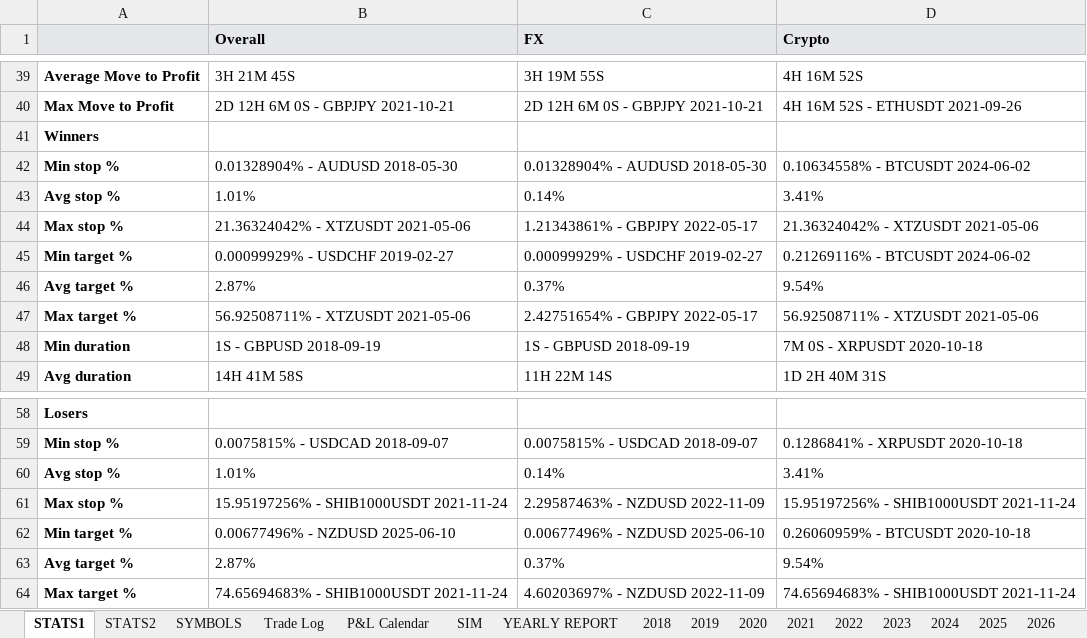
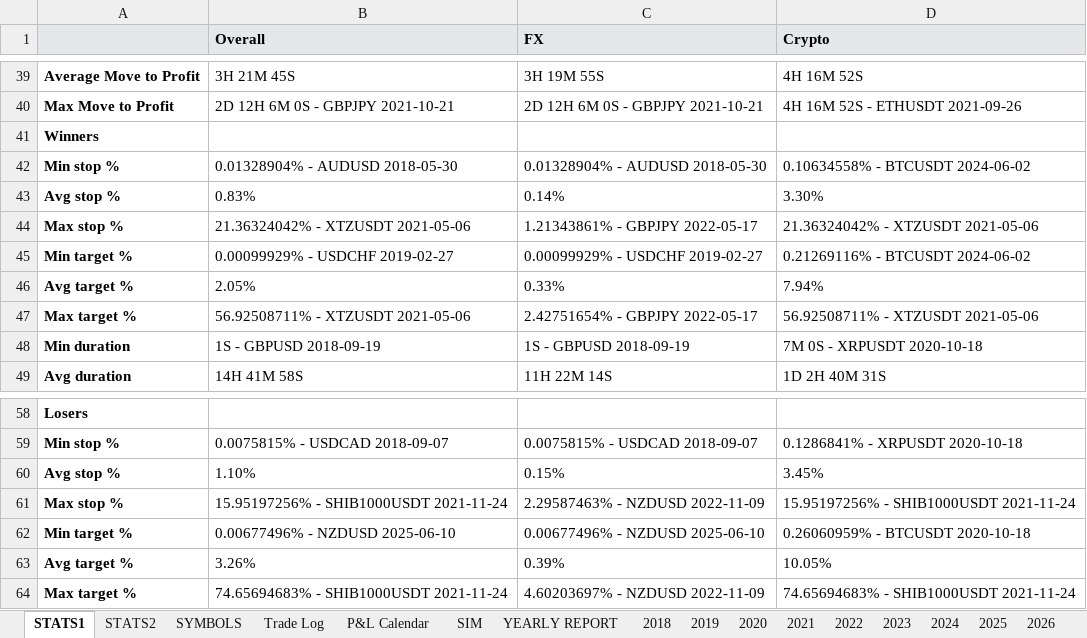
Before and after one commit to alexpsym/CODEX, an Excel workbook: journal/Trading Journal.xlsx, sheet STATS1, drawn as a sheet; only a part is shown, gaps mark what is left out; values as stored, in another font and other column widths than the file's, no borders; removed rows and columns are numbered as before the commit, all else as after; the diff names each change by its address in the sheet, - before the commit and + after, or states it on an @@ line.

```diff
--- a/journal/Trading Journal.xlsx (sheet STATS1)
+++ b/journal/Trading Journal.xlsx (sheet STATS1)
-B43 (Overall): 1.01%
+B43 (Overall): 0.83%
-D43 (Crypto): 3.41%
+D43 (Crypto): 3.30%
-row 46: Avg target % | 2.87% | 0.37% | 9.54%
+row 46: Avg target % | 2.05% | 0.33% | 7.94%
-row 60: Avg stop % | 1.01% | 0.14% | 3.41%
+row 60: Avg stop % | 1.10% | 0.15% | 3.45%
-row 63: Avg target % | 2.87% | 0.37% | 9.54%
+row 63: Avg target % | 3.26% | 0.39% | 10.05%
```
Also changed, not shown: sheet 2022, sheet 2020, sheet 2021, sheet 2019, sheet 2024, sheet 2025, 4 more sheets, 5 other files.
